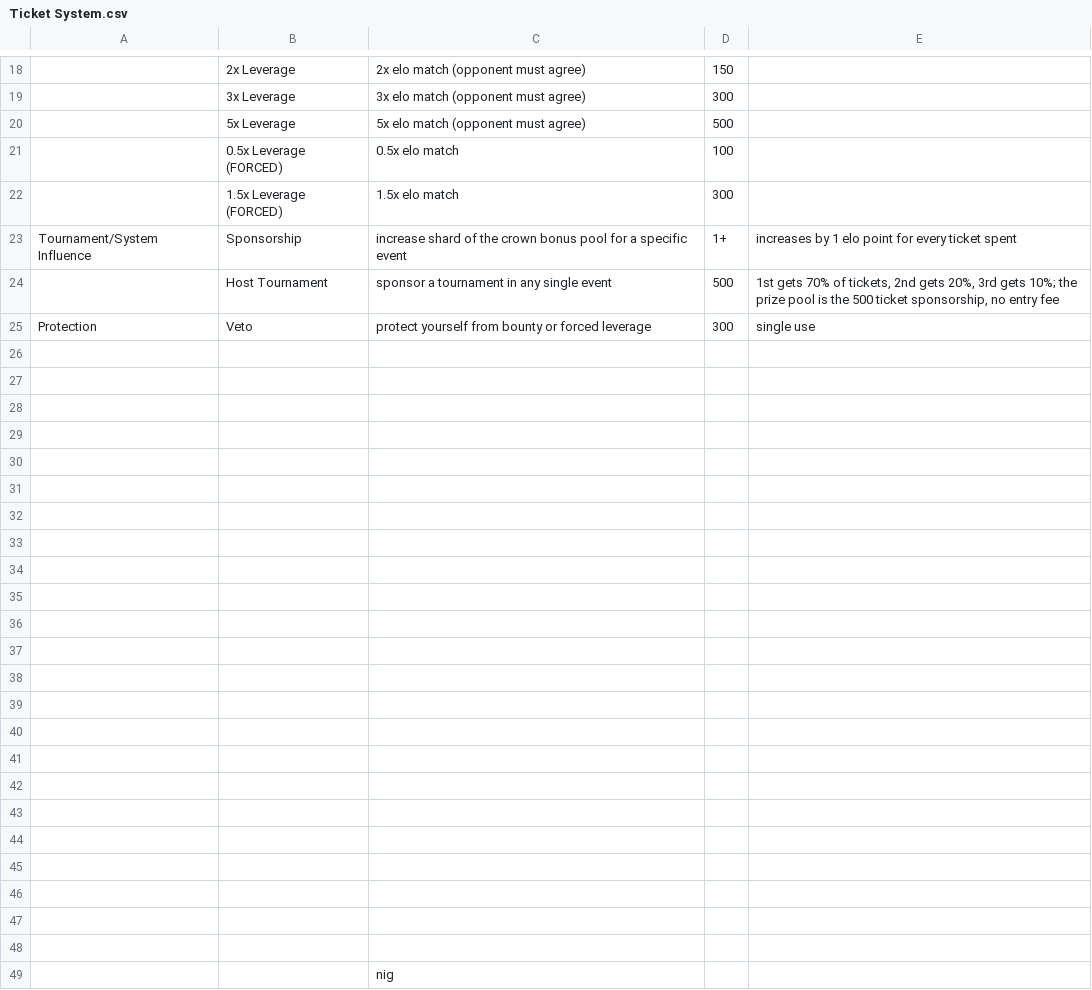
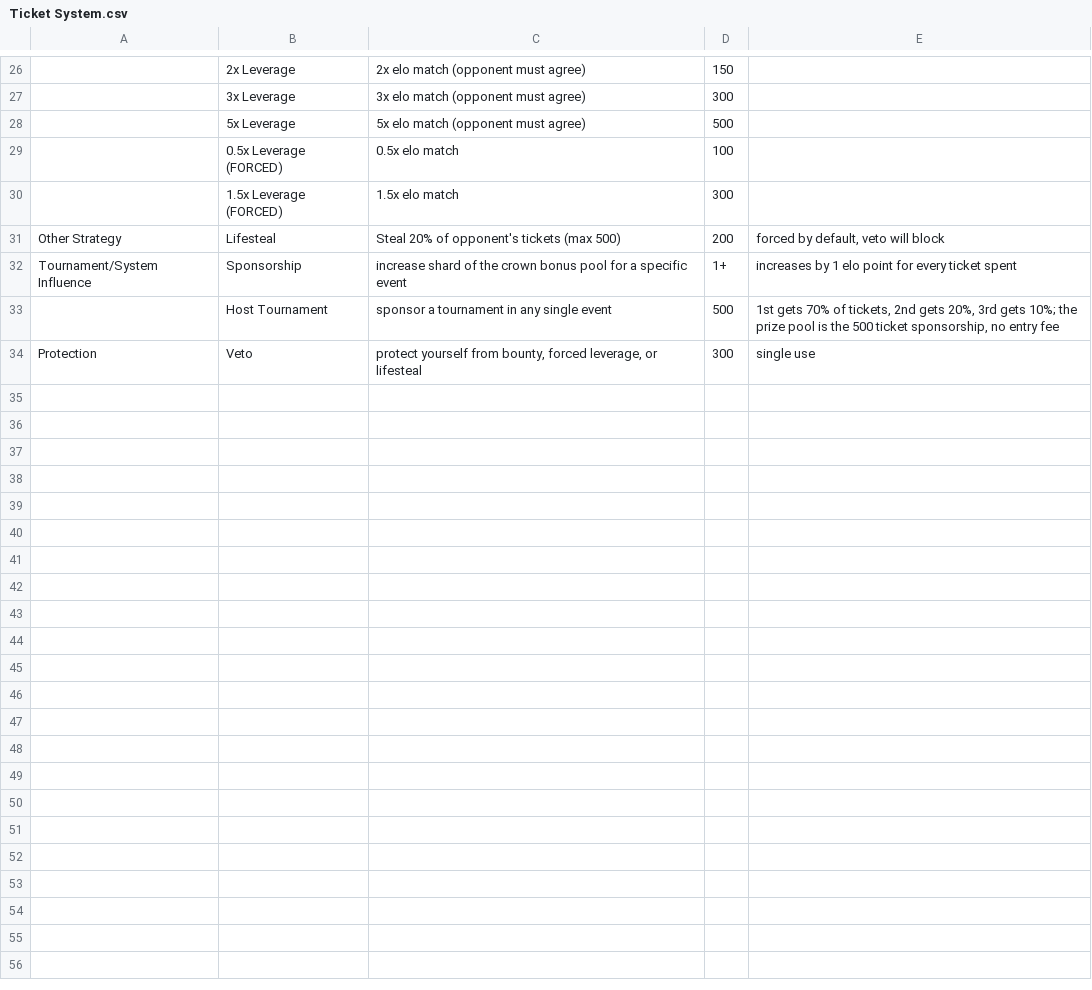
Before and after one commit to jacoblam121/LB-Tournament-Arc, a CSV file: Ticket System.csv, drawn as a sheet; only a part is shown, gaps mark what is left out; removed rows and columns are numbered as before the commit, all else as after; the diff covers the shown part only; the diff names each change by its address in the sheet, - before the commit and + after, or states it on an @@ line.

```diff
--- a/Ticket System.csv
+++ b/Ticket System.csv
+row 31: Other Strategy | Lifesteal | Steal 20% of opponent's tickets (max 500) | 200 | forced by default, veto will block
-C34: …yourself from bounty or forced leverage
+C34: …yourself from bounty, forced leverage, or lifesteal
-row 26: (empty)
-row 27: (empty)
-row 28: (empty)
-row 29: (empty)
-row 30: (empty)
-row 31: (empty)
-row 32: (empty)
-row 33: (empty)
-row 34: (empty)
-row 35: (empty)
-row 36: (empty)
-row 37: (empty)
-row 38: (empty)
-row 39: (empty)
-row 40: (empty)
-row 41: (empty)
-row 42: (empty)
-row 43: (empty)
-row 44: (empty)
-row 45: (empty)
-row 46: (empty)
-row 47: (empty)
-row 48: (empty)
-row 49:  |  | nig
```
Also changed, not shown: 8 added rows and 6 edited cells elsewhere in this file, 25 other files.
